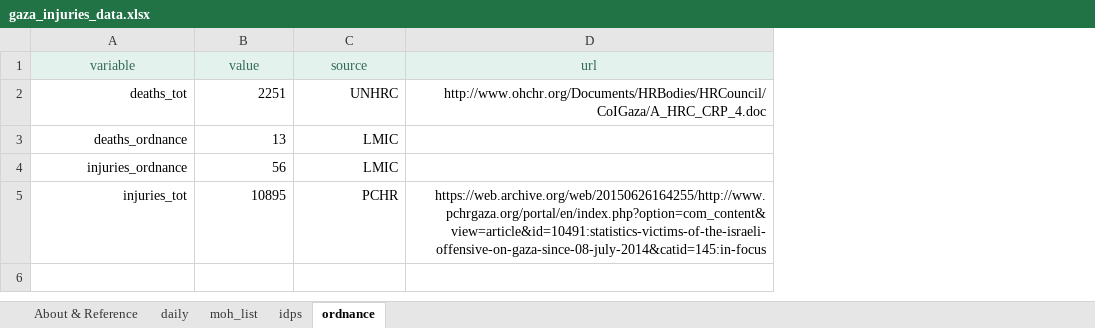
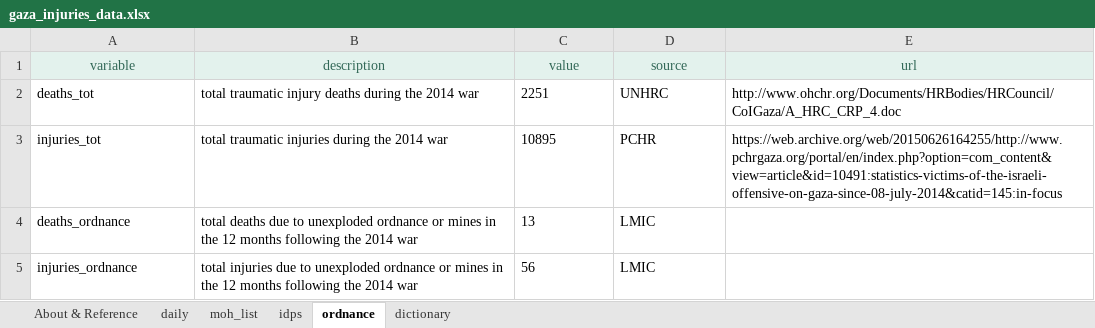
Before and after one commit to Gaza-projections/gaza_projections, an Excel workbook: gaza_injuries/inputs/gaza_injuries_data.xlsx, sheet ordnance, drawn as a sheet; values as stored, in another font and other column widths than the file's, no borders; addresses are those after the commit; the diff names each change by its address in the sheet, - before the commit and + after, or states it on an @@ line.

Commit message:
add variable dictionary for data file

```diff
--- a/gaza_injuries/inputs/gaza_injuries_data.xlsx (sheet ordnance)
+++ b/gaza_injuries/inputs/gaza_injuries_data.xlsx (sheet ordnance)
+sheet tab: dictionary
+column B (description), row 2: total traumatic injury deaths during the 2014 war; rows 4-5: total deaths due to unexploded ordnance or mines in the 12 months following the 2014 war | total injuries due to unexploded ordnance or mines in the 12 months following the 2014 war
-A2 alignment: right
+A2 alignment: left
-C2:E2 alignment: right
+C2:E2 alignment: left
@@ row 5 moved to row 3: injuries_tot @@
-A4:A5 alignment: right
+A4:A5 alignment: left
-C4:D5 alignment: right
+C4:D5 alignment: left
```
